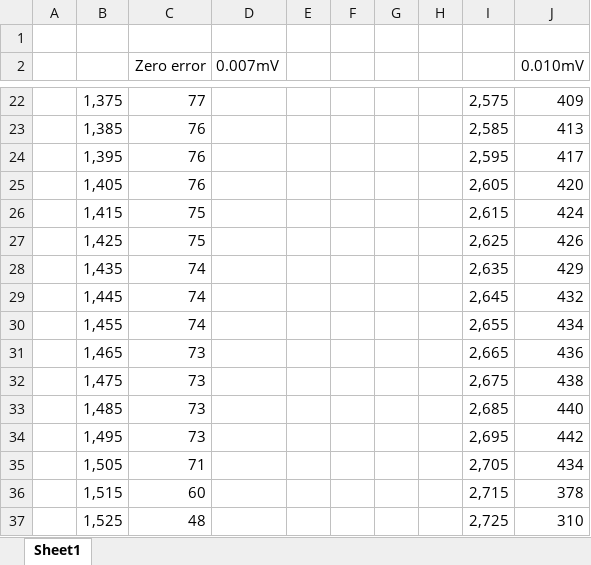
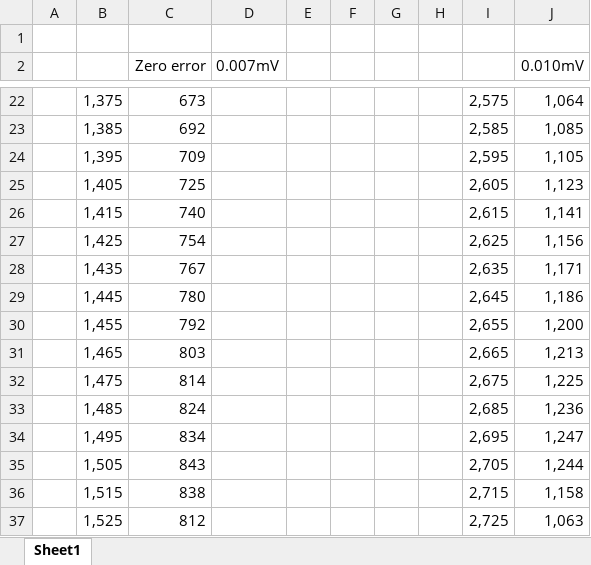
Before and after one commit to peterstarr08/physics_lab_iv, an Excel workbook: thermal_diffusivity_brass/data.xlsx, sheet Sheet1, drawn as a sheet; only a part is shown, gaps mark what is left out; values as stored, in another font and other column widths than the file's, no borders; the diff covers the shown part only; the diff names each change by its address in the sheet, - before the commit and + after, or states it on an @@ line.

```diff
--- a/thermal_diffusivity_brass/data.xlsx (sheet Sheet1)
+++ b/thermal_diffusivity_brass/data.xlsx (sheet Sheet1)
-C22 (Zero error): 77
+C22 (Zero error): 673
-J22 (0.010mV): 409
+J22 (0.010mV): 1,064
-C23 (Zero error): 76
+C23 (Zero error): 692
-J23 (0.010mV): 413
+J23 (0.010mV): 1,085
-C24 (Zero error): 76
+C24 (Zero error): 709
-J24 (0.010mV): 417
+J24 (0.010mV): 1,105
-C25 (Zero error): 76
+C25 (Zero error): 725
-J25 (0.010mV): 420
+J25 (0.010mV): 1,123
-C26 (Zero error): 75
+C26 (Zero error): 740
-J26 (0.010mV): 424
+J26 (0.010mV): 1,141
-C27 (Zero error): 75
+C27 (Zero error): 754
-J27 (0.010mV): 426
+J27 (0.010mV): 1,156
-C28 (Zero error): 74
+C28 (Zero error): 767
-J28 (0.010mV): 429
+J28 (0.010mV): 1,171
-C29 (Zero error): 74
+C29 (Zero error): 780
-J29 (0.010mV): 432
+J29 (0.010mV): 1,186
-C30 (Zero error): 74
+C30 (Zero error): 792
-J30 (0.010mV): 434
+J30 (0.010mV): 1,200
-C31 (Zero error): 73
+C31 (Zero error): 803
-J31 (0.010mV): 436
+J31 (0.010mV): 1,213
-C32 (Zero error): 73
+C32 (Zero error): 814
-J32 (0.010mV): 438
+J32 (0.010mV): 1,225
-C33 (Zero error): 73
+C33 (Zero error): 824
-J33 (0.010mV): 440
+J33 (0.010mV): 1,236
-C34 (Zero error): 73
+C34 (Zero error): 834
-J34 (0.010mV): 442
+J34 (0.010mV): 1,247
-C35 (Zero error): 71
+C35 (Zero error): 843
-J35 (0.010mV): 434
+J35 (0.010mV): 1,244
-C36 (Zero error): 60
+C36 (Zero error): 838
-J36 (0.010mV): 378
+J36 (0.010mV): 1,158
-C37 (Zero error): 48
+C37 (Zero error): 812
-J37 (0.010mV): 310
+J37 (0.010mV): 1,063
```
Also changed, not shown: 1 removed row and 86 edited cells elsewhere in this sheet, 4 other files.
